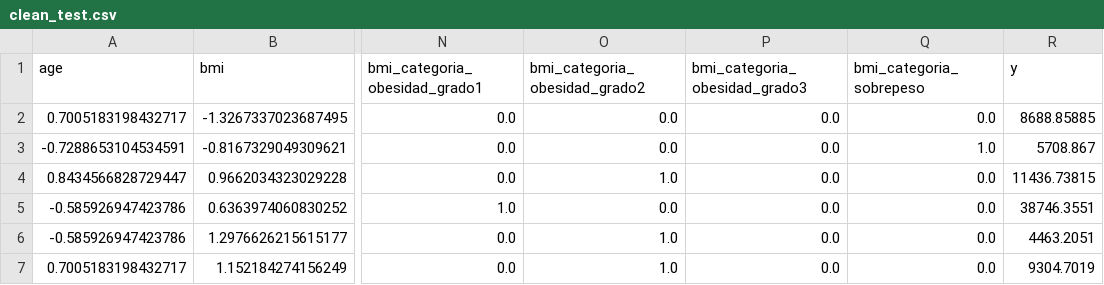
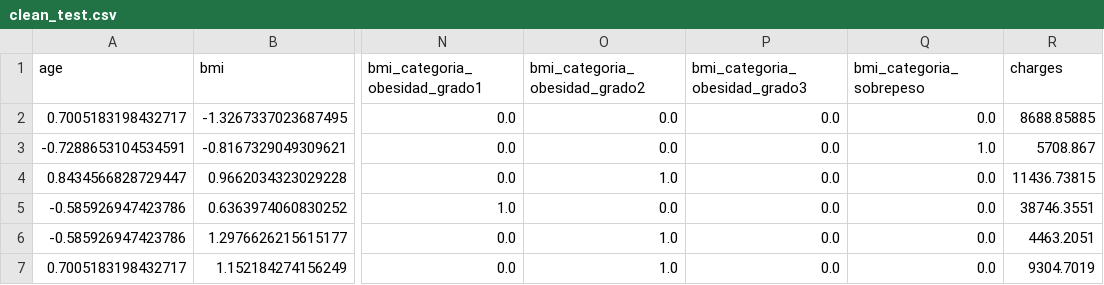
Before and after one commit to melissahm/machine-learning-python-template_regresion_lineal_1_melissahm, a CSV file: data/processed/clean_test.csv, drawn as a sheet; only a part is shown, gaps mark what is left out; the diff names each change by its address in the sheet, - before the commit and + after, or states it on an @@ line.

```diff
--- a/data/processed/clean_test.csv
+++ b/data/processed/clean_test.csv
-R1: y
+R1: charges
```
Also changed, not shown: data/processed/clean_train.csv, 1 other file.
